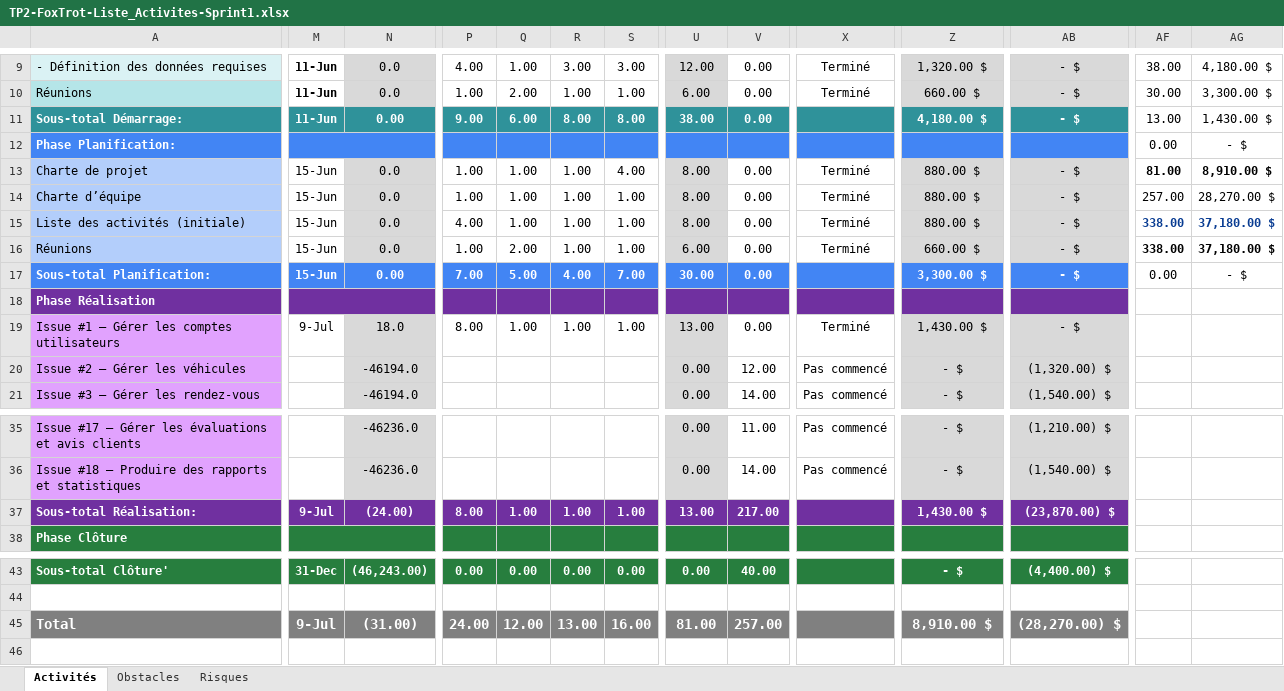
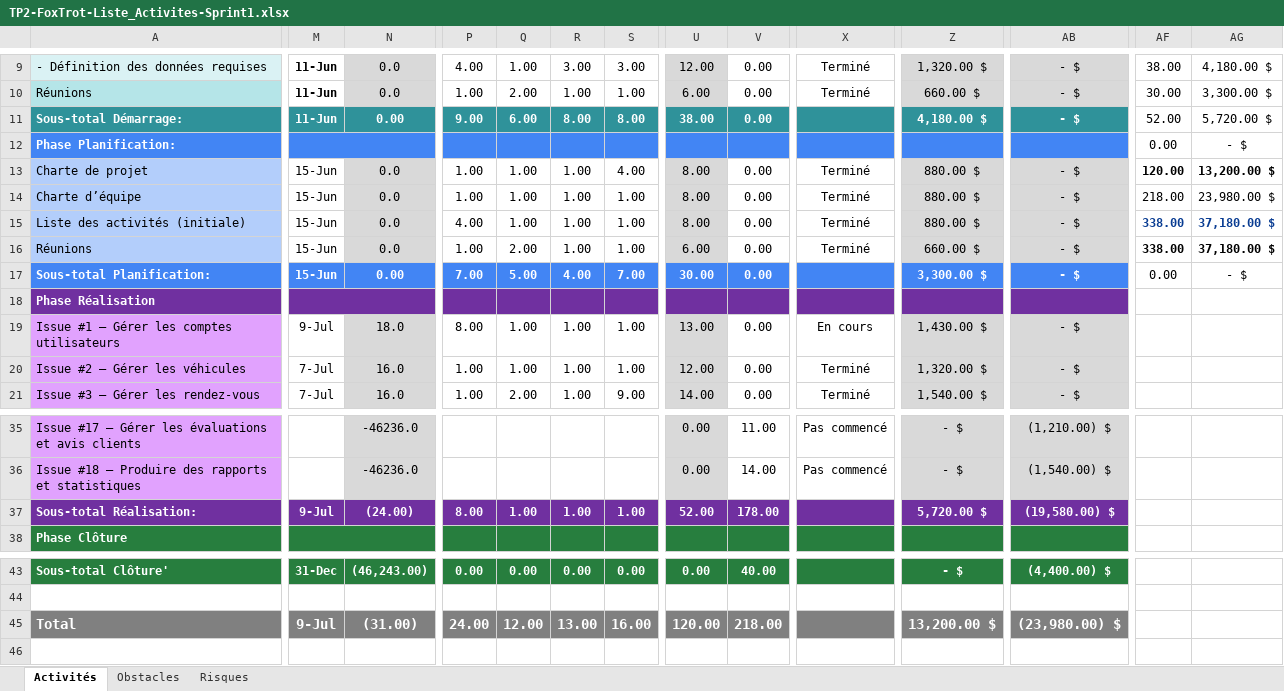
Before and after one commit to Mouhamrg/Fix-Car, an Excel workbook: docs/TP2-FoxTrot-Liste_Activites-Sprint1.xlsx, sheet Activités, drawn as a sheet; only a part is shown, gaps mark what is left out; values as stored, in another font and other column widths than the file's, no borders; conditional formats not drawn; the diff covers the shown part only; the diff names each change by its address in the sheet, - before the commit and + after, or states it on an @@ line.

Commit message:
MAJ liste activites Sprint 1 - toutes les issues

```diff
--- a/docs/TP2-FoxTrot-Liste_Activites-Sprint1.xlsx (sheet Activités)
+++ b/docs/TP2-FoxTrot-Liste_Activites-Sprint1.xlsx (sheet Activités)
-AF11: 13.00
+AF11: 52.00
-AG11: 1,430.00 $
+AG11: 5,720.00 $
-AF13: 81.00
+AF13: 120.00
-AG13: 8,910.00 $
+AG13: 13,200.00 $
-AF14: 257.00
+AF14: 218.00
-AG14: 28,270.00 $
+AG14: 23,980.00 $
-X19: Terminé
+X19: En cours
-M20:M21: (empty)
+M20:M21: 7-Jul
-N20:N21: -46194.0
+N20:N21: 16.0
-P20:P21: (empty)
+P20:P21: 1.00
-Q20: (empty)
+Q20: 1.00
-R20:R21: (empty)
+R20:R21: 1.00
-S20: (empty)
+S20: 1.00
-U20: 0.00
+U20: 12.00
-V20: 12.00
+V20: 0.00
-X20:X21: Pas commencé
+X20:X21: Terminé
-Z20: - $
+Z20: 1,320.00 $
-AB20: (1,320.00) $
+AB20: - $
-Q21: (empty)
+Q21: 2.00
-S21: (empty)
+S21: 9.00
-U21: 0.00
+U21: 14.00
-V21: 14.00
+V21: 0.00
-Z21: - $
+Z21: 1,540.00 $
-AB21: (1,540.00) $
+AB21: - $
-U37: 13.00
+U37: 52.00
-V37: 217.00
+V37: 178.00
-Z37: 1,430.00 $
+Z37: 5,720.00 $
-AB37: (23,870.00) $
+AB37: (19,580.00) $
-U45: 81.00
+U45: 120.00
-V45: 257.00
+V45: 218.00
-Z45: 8,910.00 $
+Z45: 13,200.00 $
-AB45: (28,270.00) $
+AB45: (23,980.00) $
```
Also changed, not shown: 14 edited cells elsewhere in this sheet.
